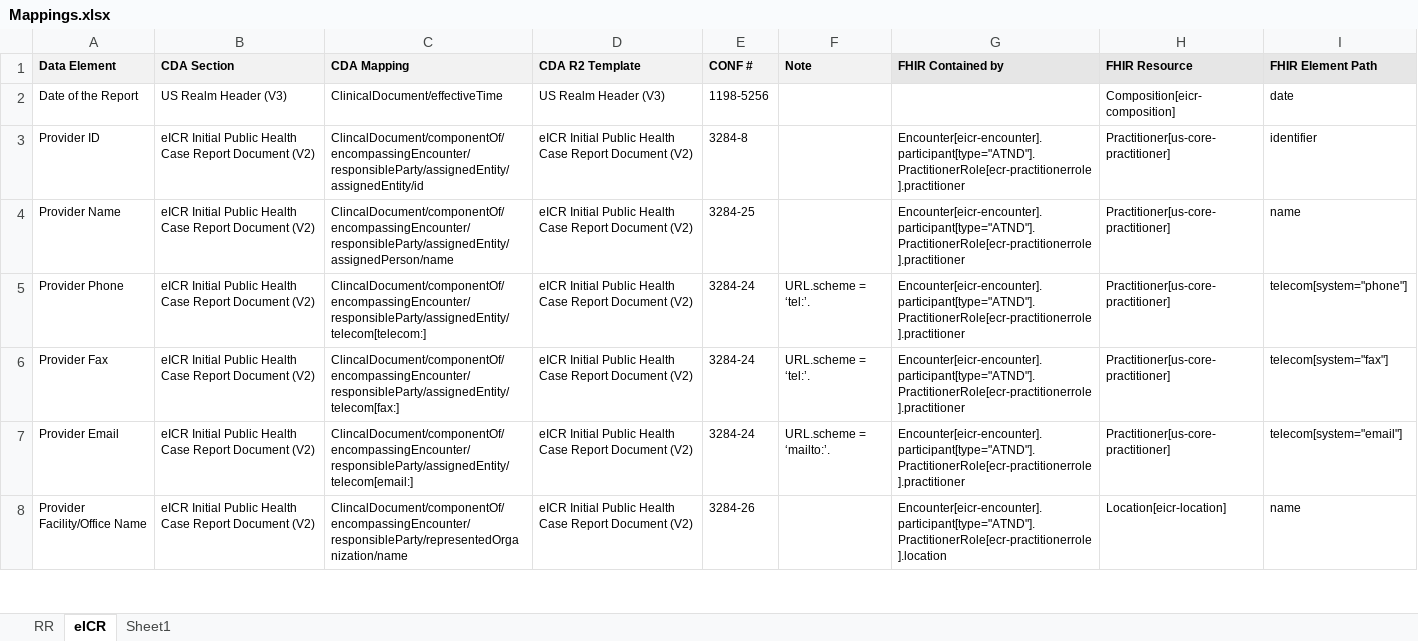
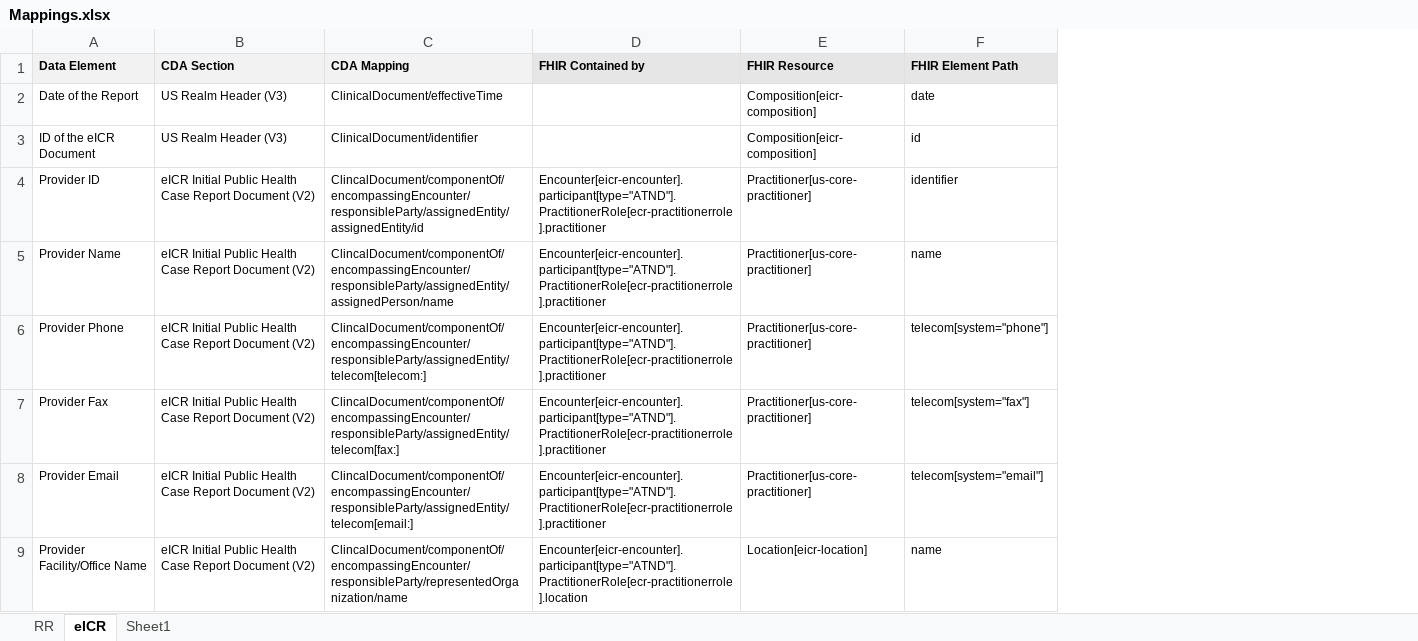
Before and after one commit to HL7/case-reporting, an Excel workbook: mapping/Mappings.xlsx, sheet eICR, drawn as a sheet; only a part is shown; values as stored, in another font and other column widths than the file's, no borders; removed rows and columns are numbered as before the commit, all else as after; the diff covers the shown part only; the diff names each change by its address in the sheet, - before the commit and + after, or states it on an @@ line.

```diff
--- a/mapping/Mappings.xlsx (sheet eICR)
+++ b/mapping/Mappings.xlsx (sheet eICR)
-column D (CDA R2 Template), rows 2-8: US Realm Header (V3) | eICR Initial Public Health Case Report Document (V2) | eICR Initial Public Health Case Report Document (V2) | eICR Initial Public Health Case Report Document (V2) | eICR Initial Public Health Case Report Document (V2) | eICR Initial Public Health Case Report Document (V2) | eICR Initial Public Health Case Report Document (V2)
-column E (CONF #), rows 2-8: 1198-5256 | 3284-8 | 3284-25 | 3284-24 | 3284-24 | 3284-24 | 3284-26
-column F (Note), rows 5-7: URL.scheme = ‘tel:’. | URL.scheme = ‘tel:’. | URL.scheme = ‘mailto:’.
+row 3: ID of the eICR Document | US Realm Header (V3) | ClinicalDocument/identifier |  | Composition[eicr-composition] | id
```
Also changed, not shown: 6 edited cells elsewhere in this sheet, 46 other files.
